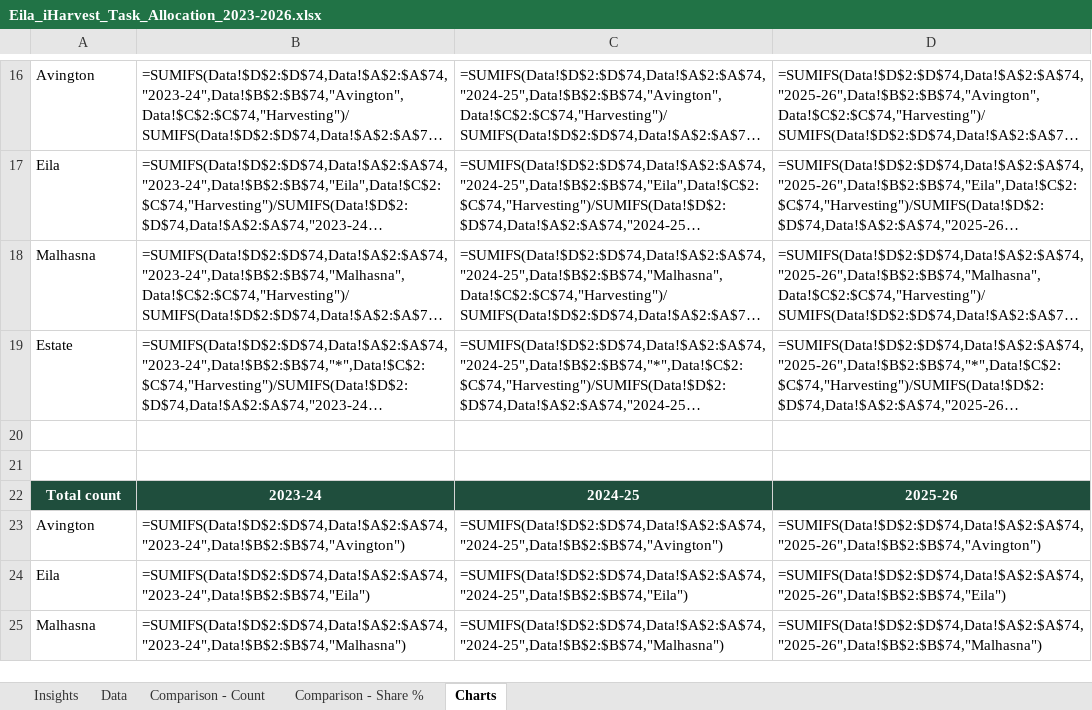
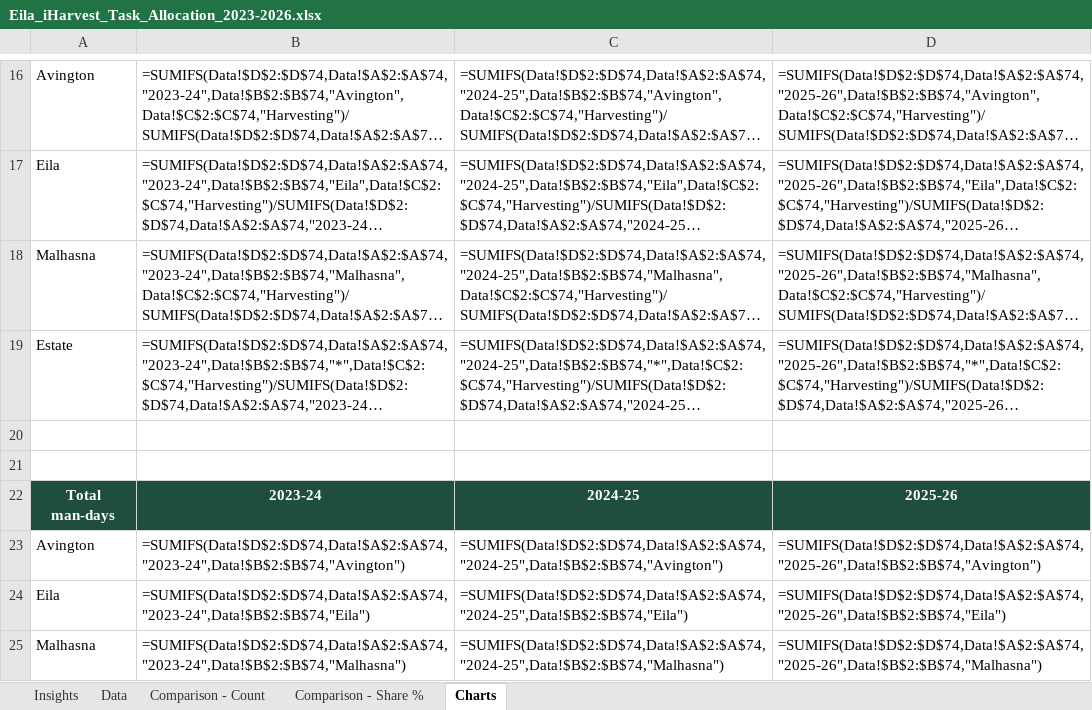
Before and after one commit to qnethb/Neja-Publications, an Excel workbook: Eila_iHarvest_Task_Allocation_2023-2026.xlsx, sheet Charts, drawn as a sheet; only a part is shown, gaps mark what is left out; long unchanged cells end in …; values as stored, in another font and other column widths than the file's, no borders; formulas without a stored value are shown as written; charts and pictures not drawn; the diff names each change by its address in the sheet, - before the commit and + after, or states it on an @@ line.

```diff
--- a/Eila_iHarvest_Task_Allocation_2023-2026.xlsx (sheet Charts)
+++ b/Eila_iHarvest_Task_Allocation_2023-2026.xlsx (sheet Charts)
-A22: Total count
+A22: Total man-days
```
Also changed, not shown: sheet Insights, sheet Comparison - Count, sheet Data, sheet Comparison - Share %, charts or pictures.
